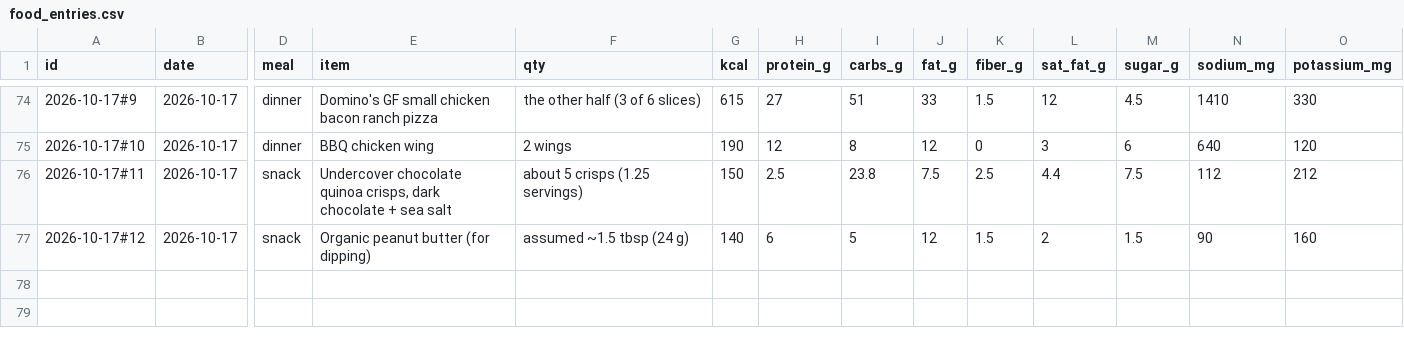
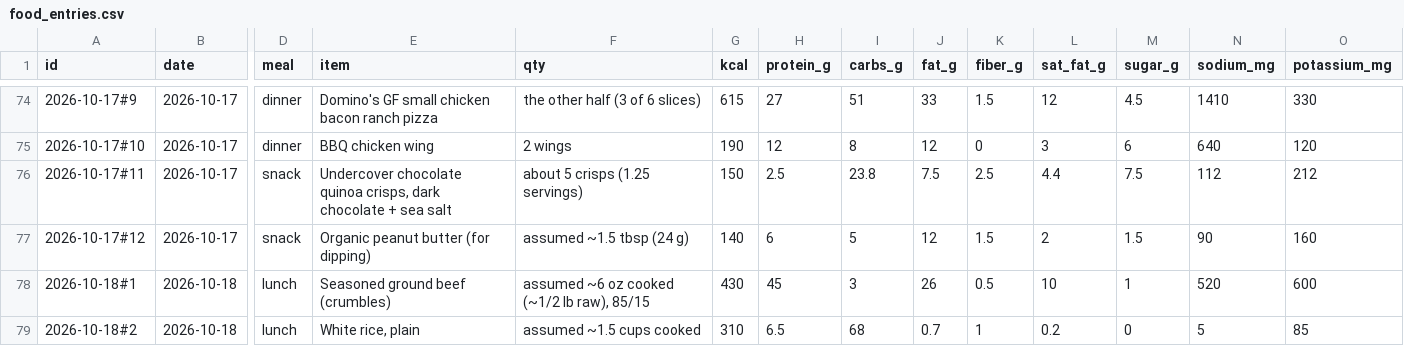
Before and after one commit to bro2jo/leyenda, a CSV file: real/logs/food_entries.csv, drawn as a sheet; only a part is shown, gaps mark what is left out; rows hold the shown columns only; the diff names each change by its address in the sheet, - before the commit and + after, or states it on an @@ line.

```diff
--- a/real/logs/food_entries.csv
+++ b/real/logs/food_entries.csv
+row 78: 2026-10-18#1 | 2026-10-18 | lunch | Seasoned ground beef (crumbles) | assumed ~6 oz cooked (~1/2 lb raw), 85/15 | 430 | 45 | 3 | 26 | 0.5 | 10 | 1 | 520 | 600
+row 79: 2026-10-18#2 | 2026-10-18 | lunch | White rice, plain | assumed ~1.5 cups cooked | 310 | 6.5 | 68 | 0.7 | 1 | 0.2 | 0 | 5 | 85
```
Also changed, not shown: real/logs/nutrition_log.csv, 2 other files.
